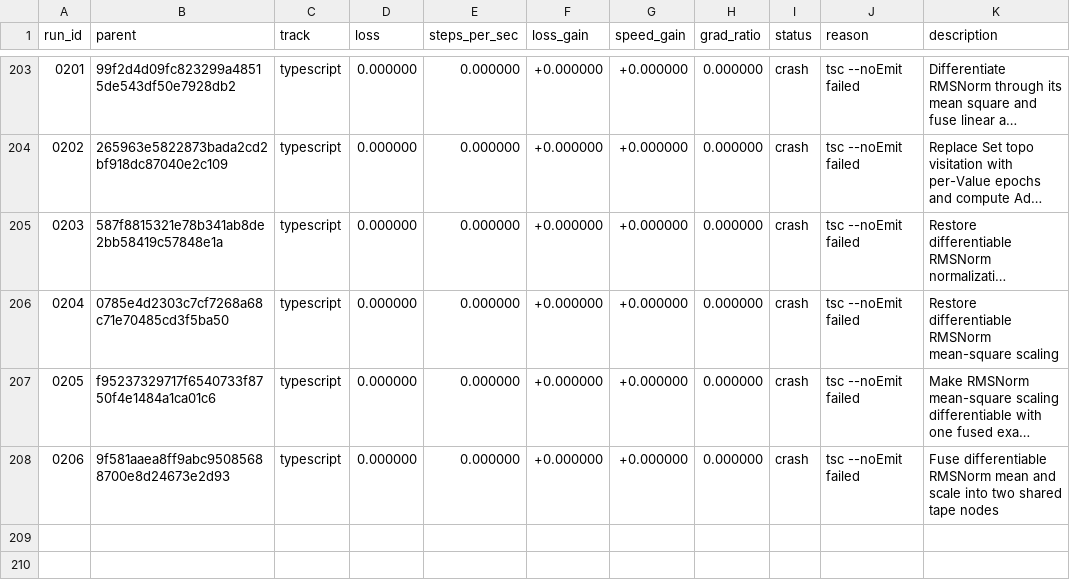
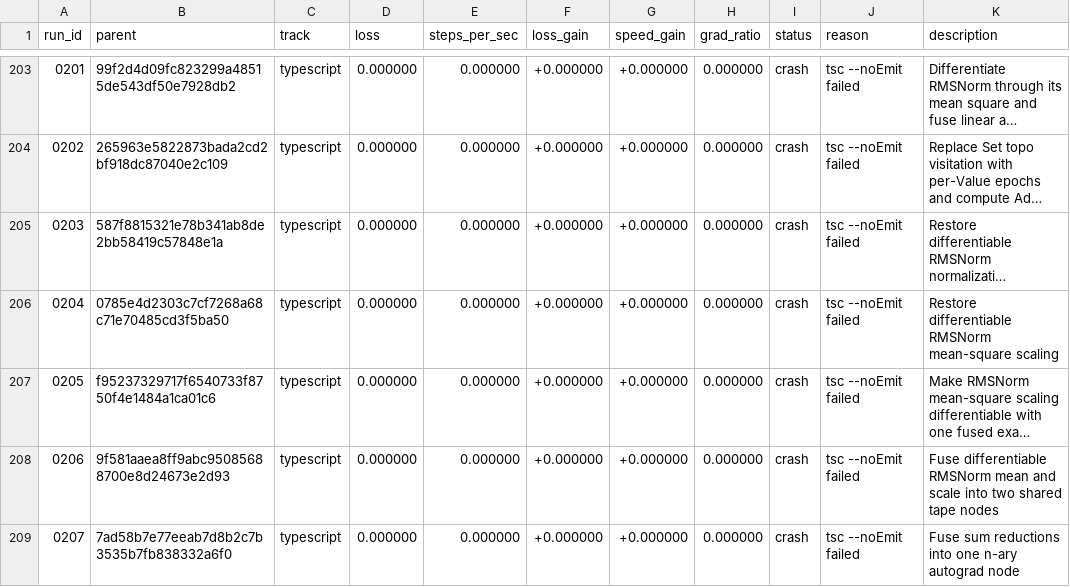
Before and after one commit to DenimPatel/learn-micro-gpt, a TSV file: autoresearch/results.tsv, drawn as a sheet; only a part is shown, gaps mark what is left out; long unchanged cells end in …; the diff names each change by its address in the sheet, - before the commit and + after, or states it on an @@ line.

Commit message:
research(typescript): crash 0207 -- Fuse sum reductions into one n-ary autograd node
Experiment 0207 · crash · tsc --noEmit failed

The candidate did not produce a measurement, so the committed candidate is unchanged. This row exists so the attempt is on the record rather than silently retried; the raw model response, if there was one, is in autoresearch/logs/ and is gitignored.

Record: autoresearch/runs/0207.json
Diff:   autoresearch/diffs/0207.patch
Model:  stealth/space-bunny-alpha (max)

```diff
--- a/autoresearch/results.tsv
+++ b/autoresearch/results.tsv
+row 209: 0207 | 7ad58b7e77eeab7d8b2c7b3535b7fb838332a6f0 | typescript | 0.000000 | 0.000000 | +0.000000 | +0.000000 | 0.000000 | crash | tsc --noEmit failed | Fuse sum reductions into one n-ary autograd node
```
Also changed, not shown: 2 other files.
